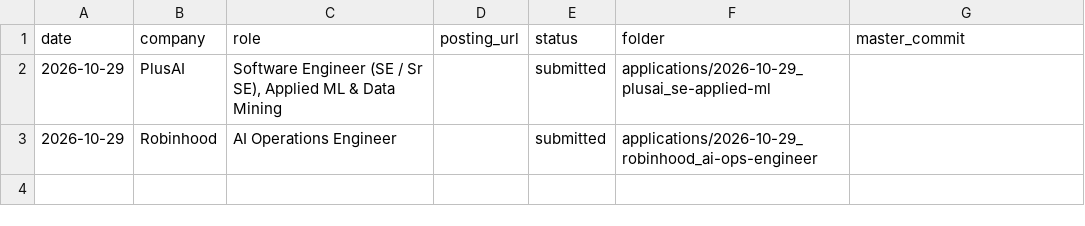
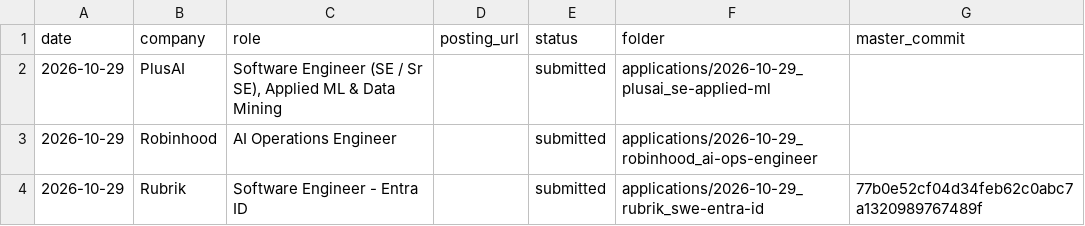
Before and after one commit to josephl894/resume, a CSV file: applications/INDEX.csv, drawn as a sheet.

```diff
--- a/applications/INDEX.csv
+++ b/applications/INDEX.csv
@@ -3 +3,2 @@ date,company,role,posting_url,status,folder,master_commit
 2026-10-29,Robinhood,AI Operations Engineer,,submitted,applications/2026-10-29_robinhood_ai-ops-engineer,
+2026-10-29,Rubrik,Software Engineer - Entra ID,,submitted,applications/2026-10-29_rubrik_swe-entra-id,77b0e52cf04d34feb62c0abc7a1320989767489f
```
Also changed, not shown: 3 other files.
